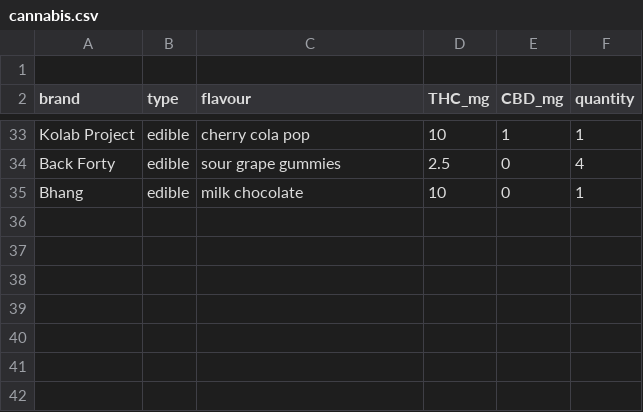
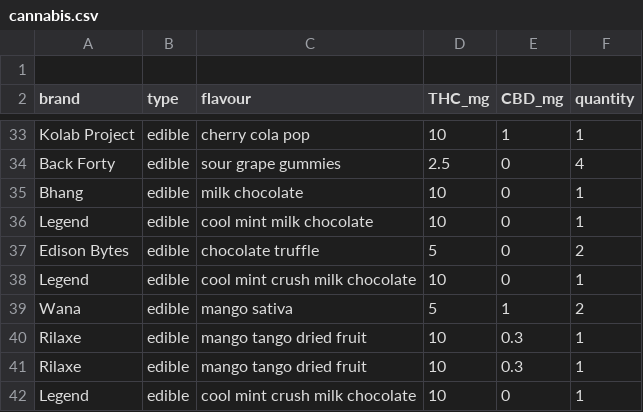
Before and after one commit to PythonCoderUnicorn/cannabis, a CSV file: cannabis.csv, drawn as a sheet; only a part is shown, gaps mark what is left out; the diff names each change by its address in the sheet, - before the commit and + after, or states it on an @@ line.

```diff
--- a/cannabis.csv
+++ b/cannabis.csv
+row 36: Legend | edible | cool mint milk chocolate | 10 | 0 | 1
+row 37: Edison Bytes | edible | chocolate truffle | 5 | 0 | 2
+row 38: Legend | edible | cool mint crush milk chocolate | 10 | 0 | 1
+row 39: Wana | edible | mango sativa | 5 | 1 | 2
+row 40: Rilaxe | edible | mango tango dried fruit | 10 | 0.3 | 1
+row 41: Rilaxe | edible | mango tango dried fruit | 10 | 0.3 | 1
+row 42: Legend | edible | cool mint crush milk chocolate | 10 | 0 | 1
```
